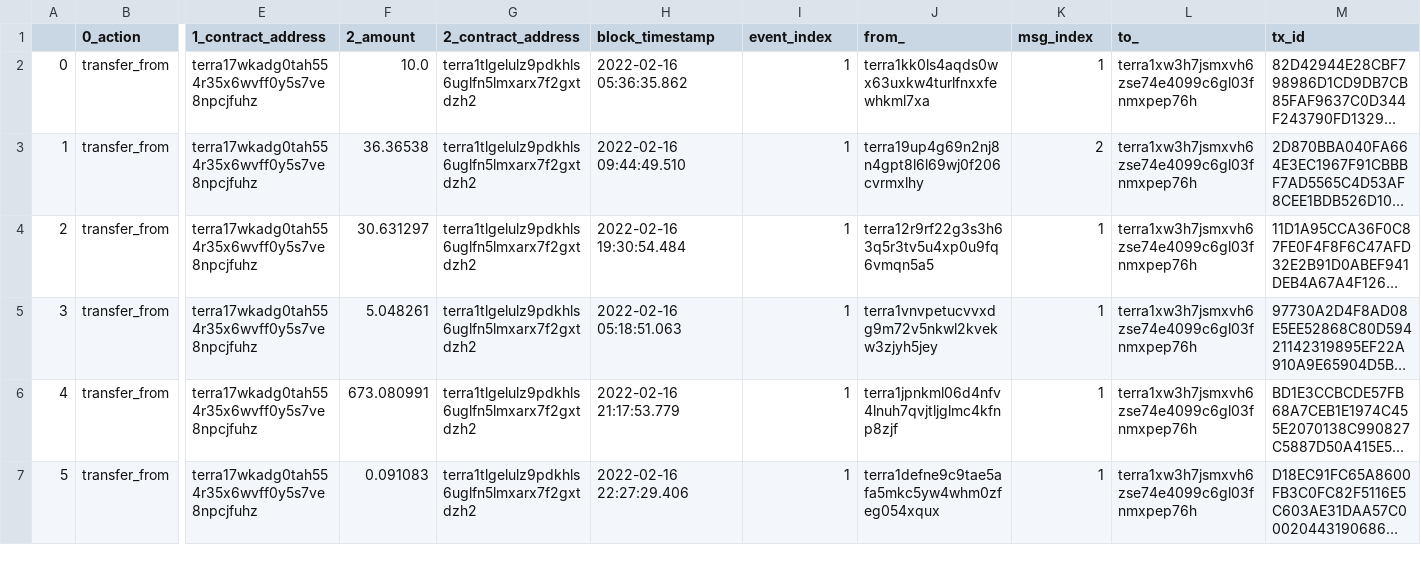
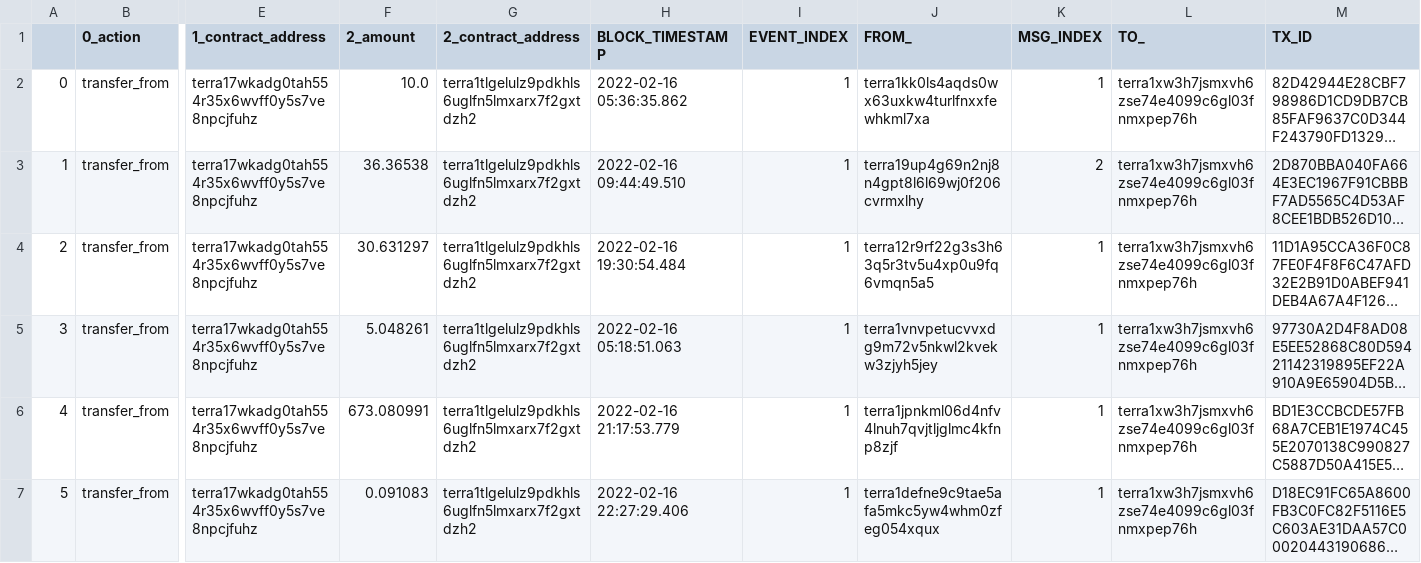
Before and after one commit to IncioMan/prism_forge, a CSV file: data/refract_cluna.csv, drawn as a sheet; only a part is shown, gaps mark what is left out; long unchanged cells end in …; the diff names each change by its address in the sheet, - before the commit and + after, or states it on an @@ line.

```diff
--- a/data/refract_cluna.csv
+++ b/data/refract_cluna.csv
-H1: block_timestamp
+H1: BLOCK_TIMESTAMP
-I1: event_index
+I1: EVENT_INDEX
-J1: from_
+J1: FROM_
-K1: msg_index
+K1: MSG_INDEX
-L1: to_
+L1: TO_
-M1: tx_id
+M1: TX_ID
```
Also changed, not shown: 8 other files.
